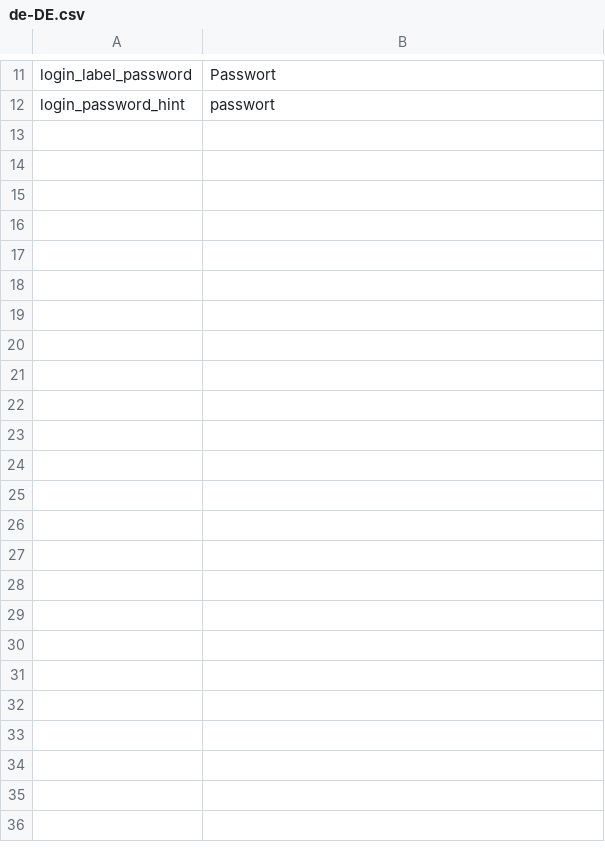
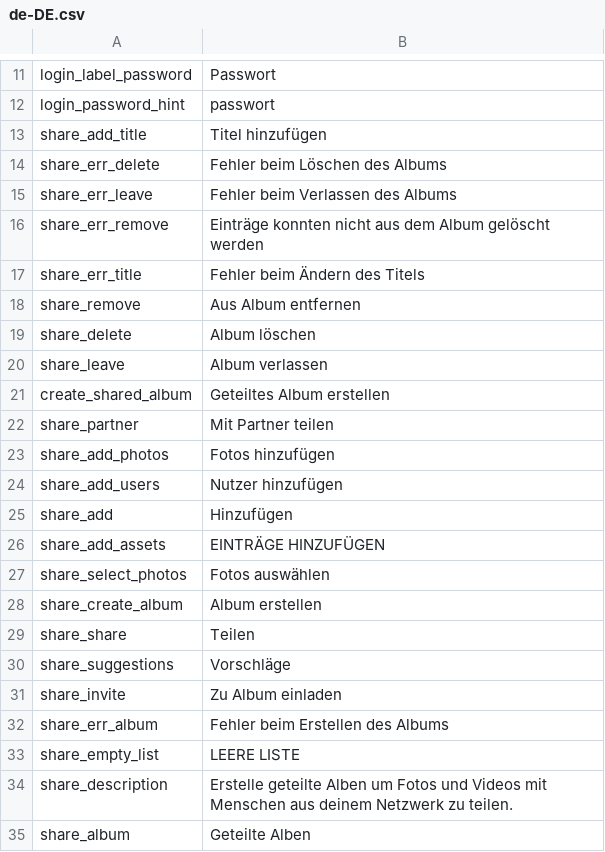
Before and after one commit to immich-app/immich, a CSV file: i18n/translations/de-DE.csv, drawn as a sheet; only a part is shown, gaps mark what is left out; the diff names each change by its address in the sheet, - before the commit and + after, or states it on an @@ line.

```diff
--- a/i18n/translations/de-DE.csv
+++ b/i18n/translations/de-DE.csv
+row 13: share_add_title | Titel hinzufügen
+row 14: share_err_delete | Fehler beim Löschen des Albums
+row 15: share_err_leave | Fehler beim Verlassen des Albums
+row 16: share_err_remove | Einträge konnten nicht aus dem Album gelöscht werden
+row 17: share_err_title | Fehler beim Ändern des Titels
+row 18: share_remove | Aus Album entfernen
+row 19: share_delete | Album löschen
+row 20: share_leave | Album verlassen
+row 21: create_shared_album | Geteiltes Album erstellen
+row 22: share_partner | Mit Partner teilen
+row 23: share_add_photos | Fotos hinzufügen
+row 24: share_add_users | Nutzer hinzufügen
+row 25: share_add | Hinzufügen
+row 26: share_add_assets | EINTRÄGE HINZUFÜGEN
+row 27: share_select_photos | Fotos auswählen
+row 28: share_create_album | Album erstellen
+row 29: share_share | Teilen
+row 30: share_suggestions | Vorschläge
+row 31: share_invite | Zu Album einladen
+row 32: share_err_album | Fehler beim Erstellen des Albums
+row 33: share_empty_list | LEERE LISTE
+row 34: share_description | Erstelle geteilte Alben um Fotos und Videos mit Menschen aus deinem Netzwerk zu teilen.
+row 35: share_album | Geteilte Alben
```
Also changed, not shown: i18n/translations/en-US.csv, 12 other files.
